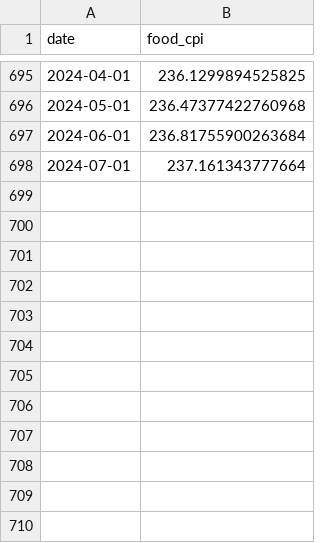
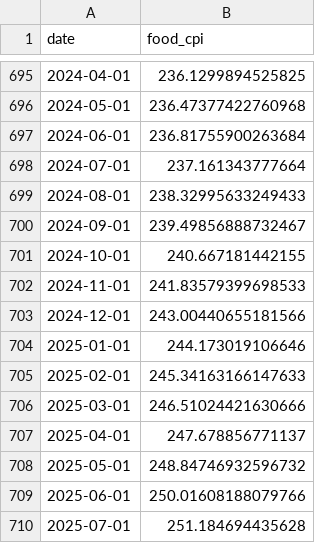
Before and after one commit to elyse003/AgriRisk_Initial-software-product, a CSV file: data/processed/rwanda_food_cpi.csv, drawn as a sheet; only a part is shown, gaps mark what is left out.

```diff
--- a/data/processed/rwanda_food_cpi.csv
+++ b/data/processed/rwanda_food_cpi.csv
@@ -698 +698,13 @@ date,food_cpi
 2024-07-01,237.161343777664
+2024-08-01,238.32995633249433
+2024-09-01,239.49856888732467
+2024-10-01,240.667181442155
+2024-11-01,241.83579399698533
+2024-12-01,243.00440655181566
+2025-01-01,244.173019106646
+2025-02-01,245.34163166147633
+2025-03-01,246.51024421630666
+2025-04-01,247.678856771137
+2025-05-01,248.84746932596732
+2025-06-01,250.01608188079766
+2025-07-01,251.184694435628
```
Also changed, not shown: data/processed/district_rainfall_anomalies.csv, 4 other files.
